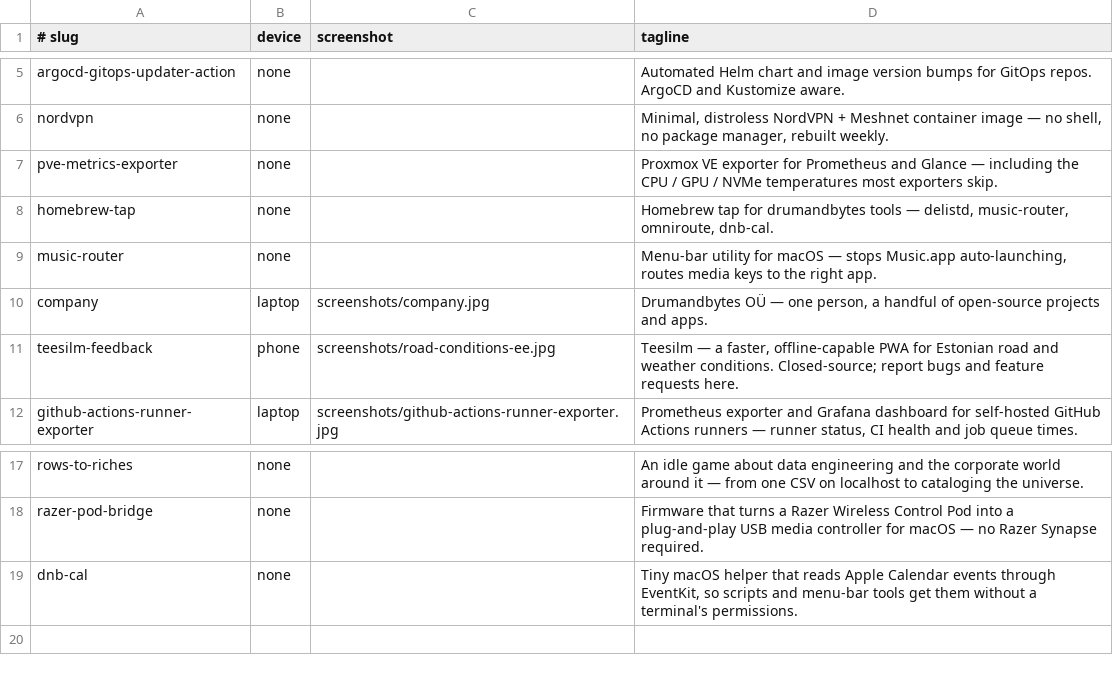
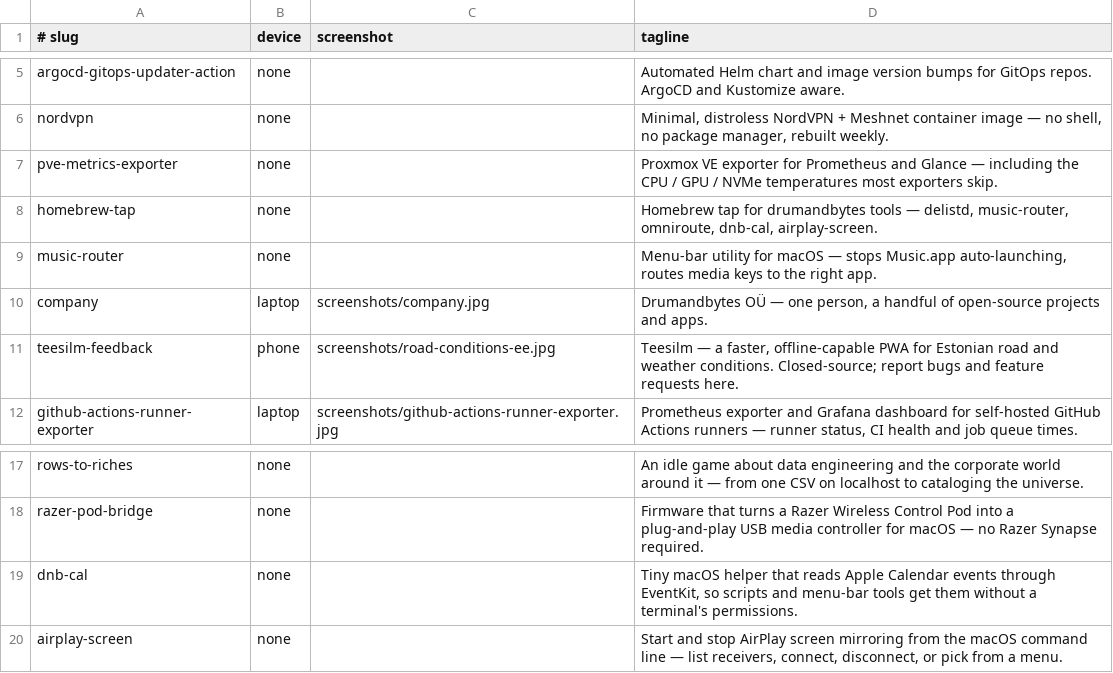
Before and after one commit to drumandbytes/.github, a TSV file: profile/social/cards.tsv, drawn as a sheet; only a part is shown, gaps mark what is left out.

Commit message:
docs: add airplay-screen to the org profile and social cards (#36)

```diff
--- a/profile/social/cards.tsv
+++ b/profile/social/cards.tsv
@@ -7,3 +7,3 @@ nordvpn	none		Minimal, distroless NordVPN + Meshnet container image — no shell
 pve-metrics-exporter	none		Proxmox VE exporter for Prometheus and Glance — including the CPU / GPU / NVMe temperatures most exporters skip.
-homebrew-tap	none		Homebrew tap for drumandbytes tools — delistd, music-router, omniroute, dnb-cal.
+homebrew-tap	none		Homebrew tap for drumandbytes tools — delistd, music-router, omniroute, dnb-cal, airplay-screen.
 music-router	none		Menu-bar utility for macOS — stops Music.app auto-launching, routes media keys to the right app.
@@ -19 +19,2 @@ razer-pod-bridge	none		Firmware that turns a Razer Wireless Control Pod into a p
 dnb-cal	none		Tiny macOS helper that reads Apple Calendar events through EventKit, so scripts and menu-bar tools get them without a terminal's permissions.
+airplay-screen	none		Start and stop AirPlay screen mirroring from the macOS command line — list receivers, connect, disconnect, or pick from a menu.
```
Also changed, not shown: 1 other file.
